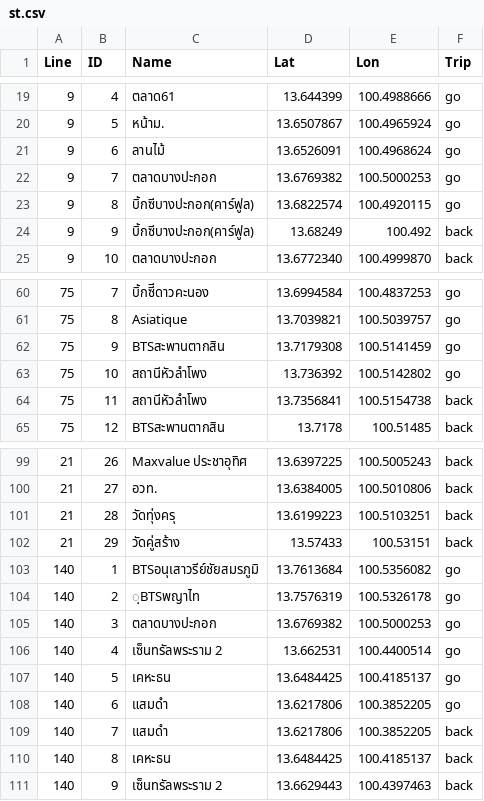
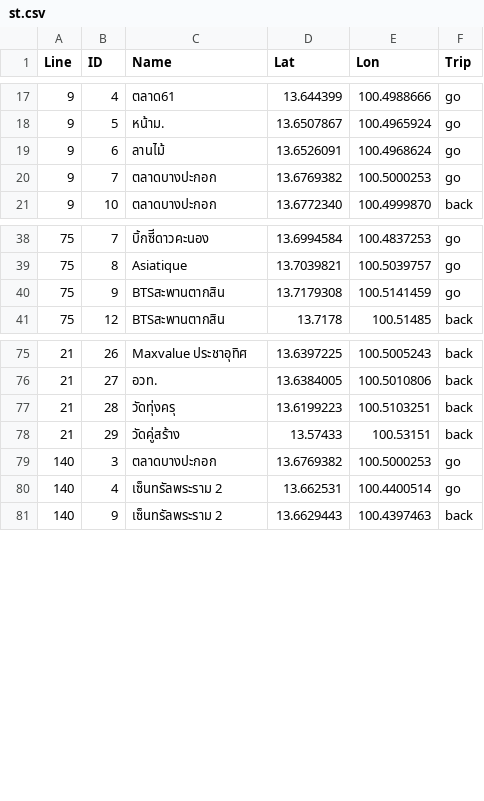
Before and after one commit to akarapon-ty/Project2, a CSV file: app/src/main/assets/st.csv, drawn as a sheet; only a part is shown, gaps mark what is left out; the diff covers the shown part only; the diff names each change by its address in the sheet, - before the commit and + after, or states it on an @@ line.

```diff
--- a/app/src/main/assets/st.csv
+++ b/app/src/main/assets/st.csv
-row 23: 9 | 8 | บิ้กซีบางปะกอก(คาร์ฟูล) | 13.6822574 | 100.4920115 | go
-row 24: 9 | 9 | บิ้กซีบางปะกอก(คาร์ฟูล) | 13.68249 | 100.492 | back
-row 63: 75 | 10 | สถานีหัวลำโพง | 13.736392 | 100.5142802 | go
-row 64: 75 | 11 | สถานีหัวลำโพง | 13.7356841 | 100.5154738 | back
-row 103: 140 | 1 | BTSอนุเสาวรีย์ชัยสมรภูมิ | 13.7613684 | 100.5356082 | go
-row 104: 140 | 2 | ฺBTSพญาไท | 13.7576319 | 100.5326178 | go
-row 107: 140 | 5 | เคหะธน | 13.6484425 | 100.4185137 | go
-row 108: 140 | 6 | แสมดำ | 13.6217806 | 100.3852205 | go
-row 109: 140 | 7 | แสมดำ | 13.6217806 | 100.3852205 | back
-row 110: 140 | 8 | เคหะธน | 13.6484425 | 100.4185137 | back
```
Also changed, not shown: 20 removed rows elsewhere in this file, 2 other files.
